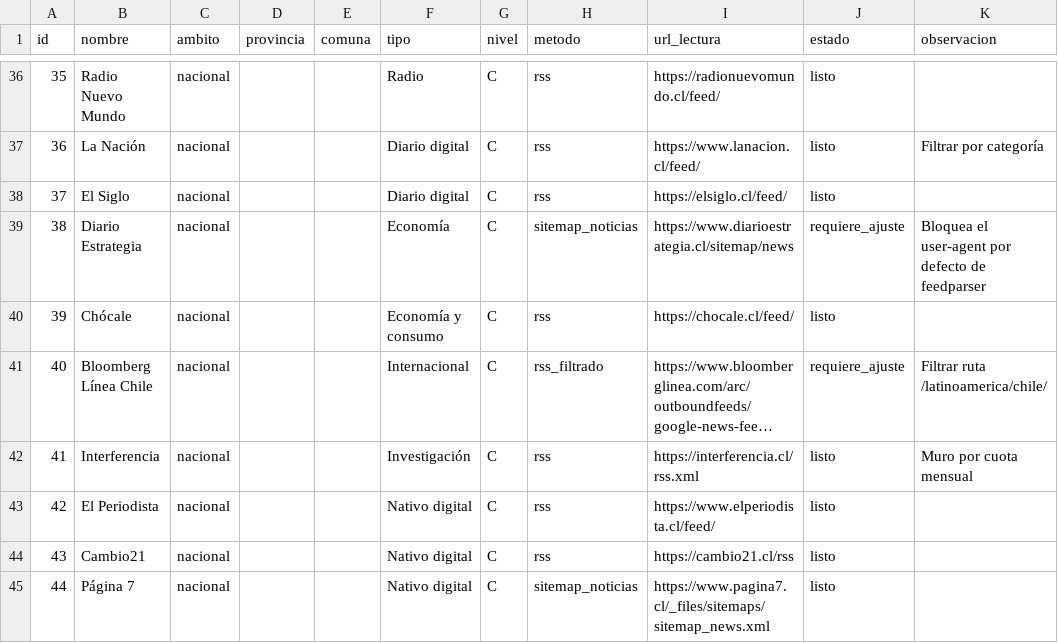
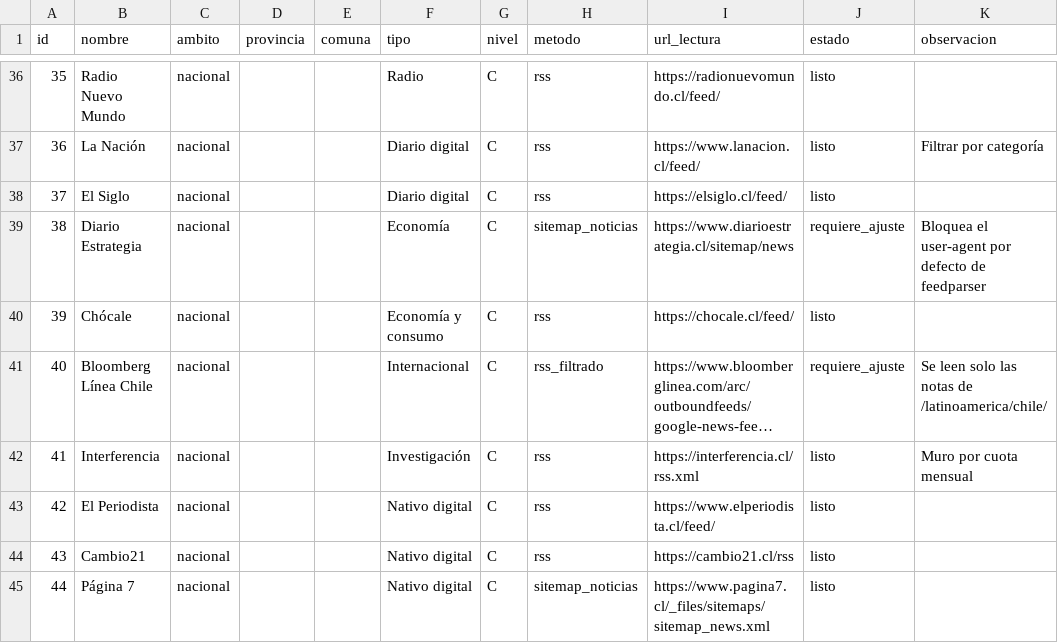
Before and after one commit to altkimia-gaas/PregonIA, a CSV file: data/catalogo_medios.csv, drawn as a sheet; only a part is shown, gaps mark what is left out; long unchanged cells end in …; the diff covers the shown part only; the diff names each change by its address in the sheet, - before the commit and + after, or states it on an @@ line.

```diff
--- a/data/catalogo_medios.csv
+++ b/data/catalogo_medios.csv
-K41 (observacion): Filtrar ruta /latinoamerica/chile/
+K41 (observacion): Se leen solo las notas de /latinoamerica/chile/
```
Also changed, not shown: 5 added rows and 14 edited cells elsewhere in this file, 7 other files.
